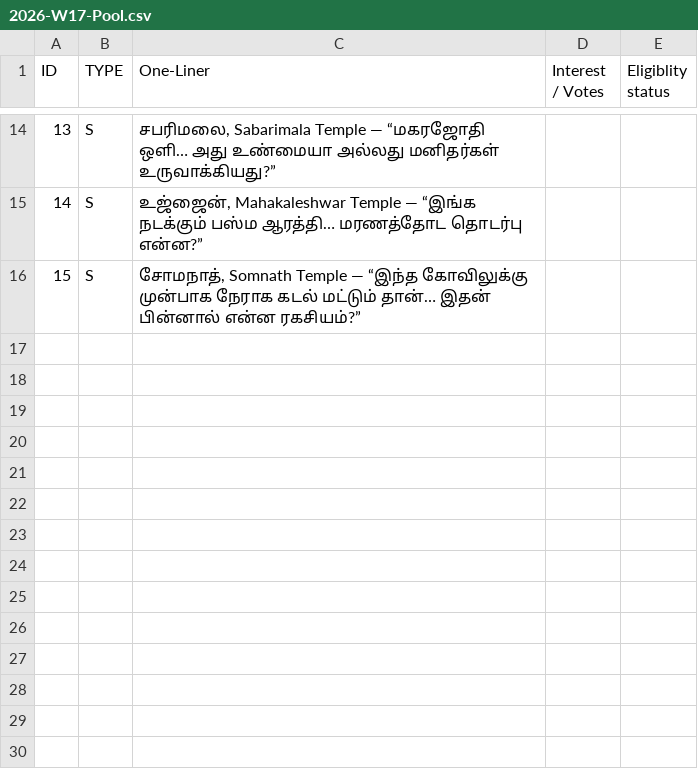
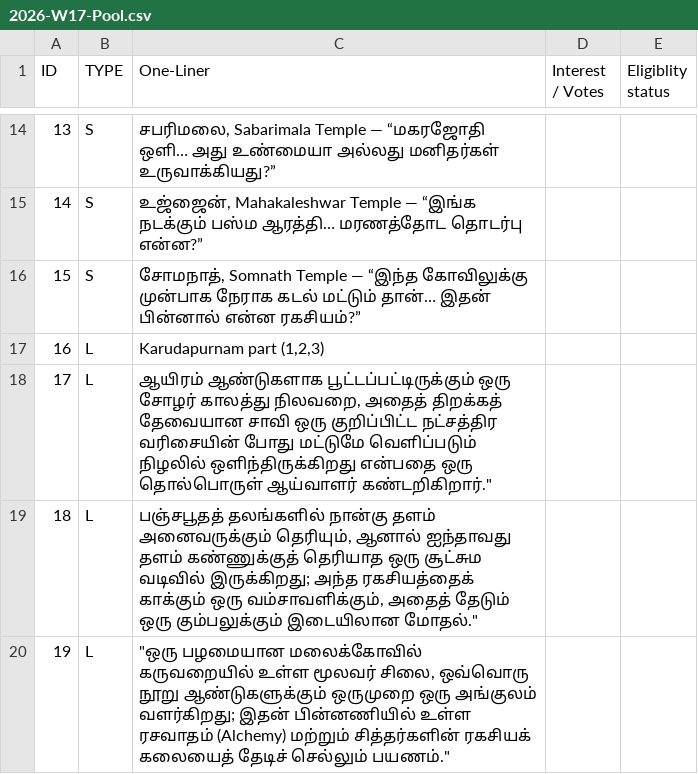
Before and after one commit to untold-minutes/UTM_tamil, a CSV file: src/01_Planning/2026-W17-Pool.csv, drawn as a sheet; only a part is shown, gaps mark what is left out; the diff names each change by its address in the sheet, - before the commit and + after, or states it on an @@ line.

Commit message:
Update 2026-W17-Pool.csv
long video updated

```diff
--- a/src/01_Planning/2026-W17-Pool.csv
+++ b/src/01_Planning/2026-W17-Pool.csv
+row 17: 16 | L | Karudapurnam part (1,2,3)
+row 18: 17 | L | ஆயிரம் ஆண்டுகளாக பூட்டப்பட்டிருக்கும் ஒரு சோழர் காலத்து நிலவறை, அதைத் திறக்கத் தேவையான சாவி ஒரு குறிப்பிட்ட நட்சத்திர வரிசையின் போது மட்டுமே வெளிப்படும் நிழலில் ஒளிந்திருக்கிறது என்பதை ஒரு தொல்பொருள் ஆய்வாளர் கண்டறிகிறார்."
+row 19: 18 | L | பஞ்சபூதத் தலங்களில் நான்கு தளம் அனைவருக்கும் தெரியும், ஆனால் ஐந்தாவது தளம் கண்ணுக்குத் தெரியாத ஒரு சூட்சும வடிவில் இருக்கிறது; அந்த ரகசியத்தைக் காக்கும் ஒரு வம்சாவளிக்கும், அதைத் தேடும் ஒரு கும்பலுக்கும் இடையிலான மோதல்."
+row 20: 19 | L | "ஒரு பழமையான மலைக்கோவில் கருவறையில் உள்ள மூலவர் சிலை, ஒவ்வொரு நூறு ஆண்டுகளுக்கும் ஒருமுறை ஒரு அங்குலம் வளர்கிறது; இதன் பின்னணியில் உள்ள ரசவாதம் (Alchemy) மற்றும் சித்தர்களின் ரகசியக் கலையைத் தேடிச் செல்லும் பயணம்."
```
